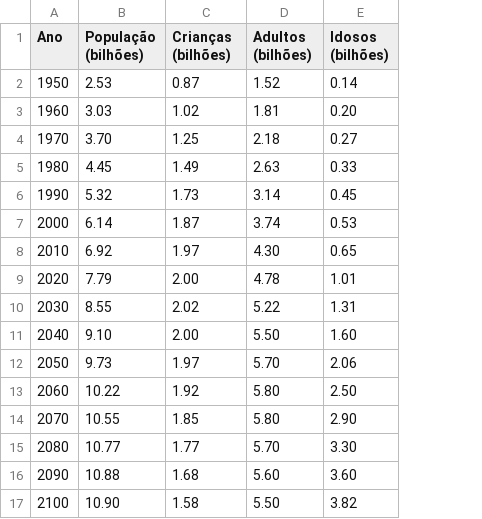
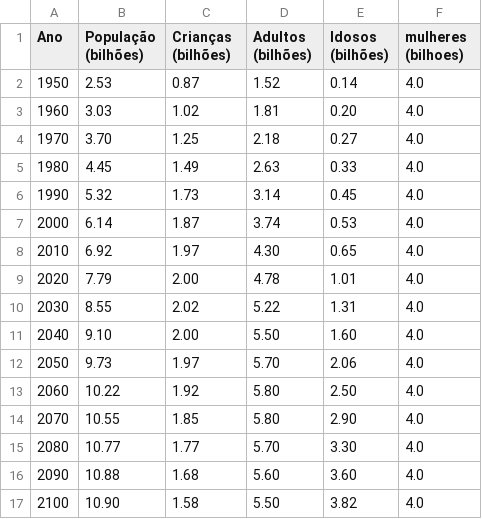
Before and after one commit to AngeloDev-New/DadosPopulacional, a CSV file: dados.csv, drawn as a sheet; the diff names each change by its address in the sheet, - before the commit and + after, or states it on an @@ line.

Commit message:
Update dados.csv

```diff
--- a/dados.csv
+++ b/dados.csv
+column F (mulheres (bilhoes)), rows 2-17: all 4.0
```
